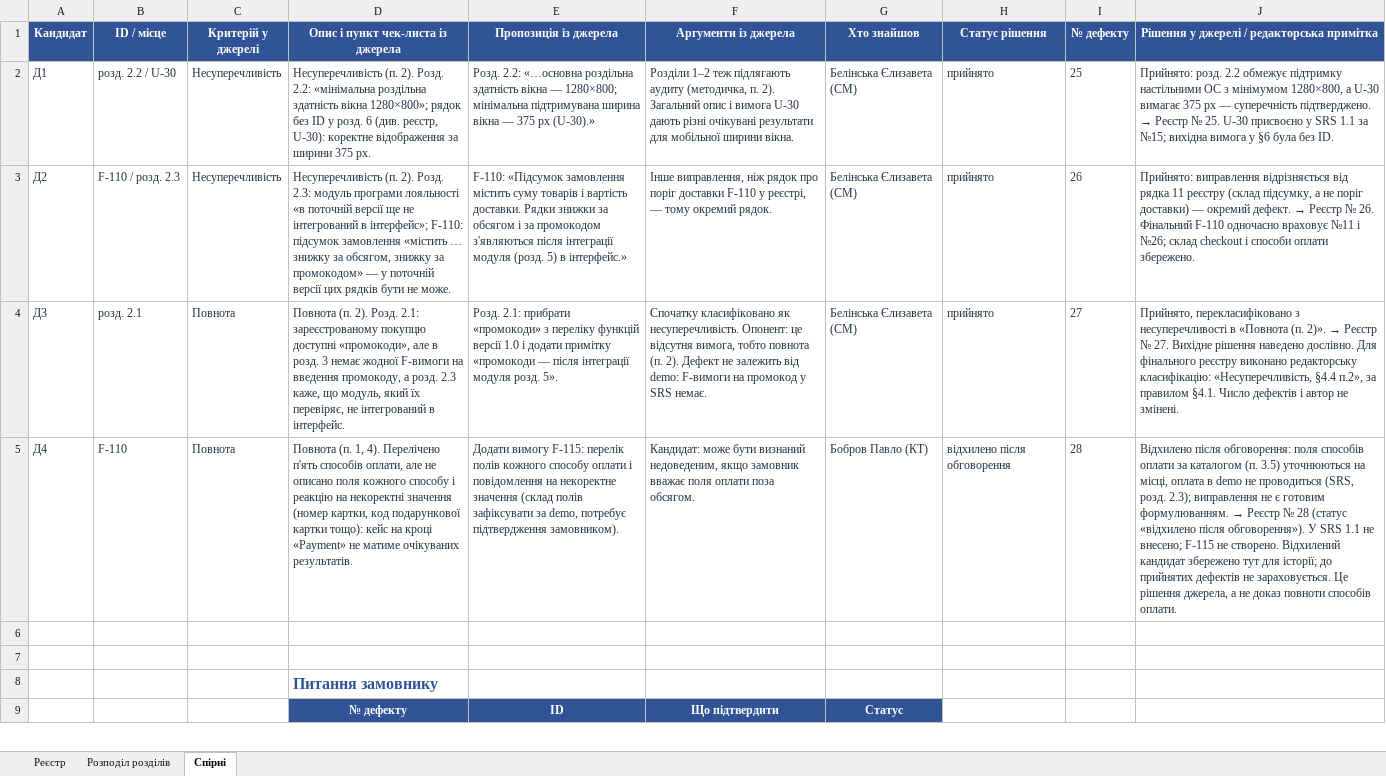
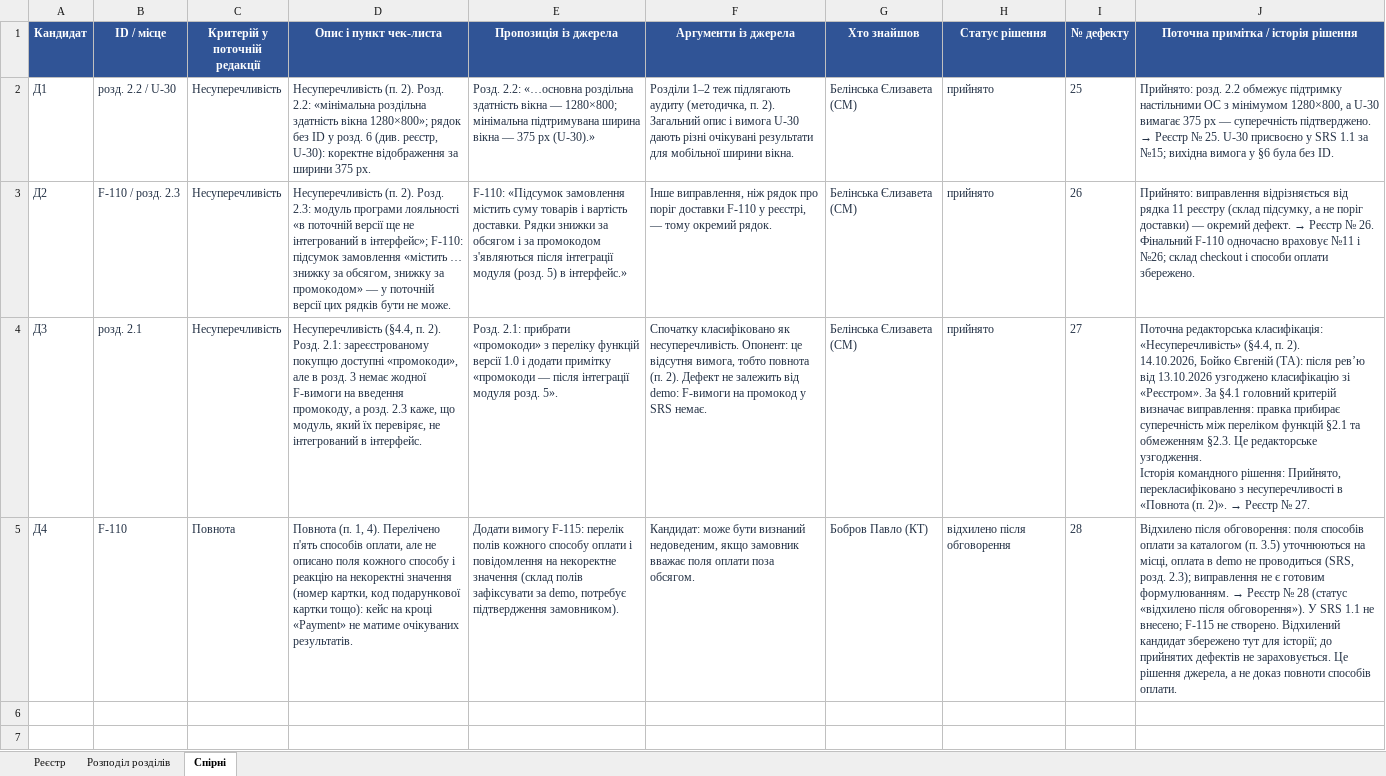
Before and after one commit to ybelinska0/TZYAPZ_TeamB, an Excel workbook: docs/sprint2/requirements-defects.xlsx, sheet Спірні, drawn as a sheet; only a part is shown; the shorter side is filled out with more unchanged rows; values as stored, in another font and other column widths than the file's, no borders; conditional formats and table styles not drawn; ↵ is a line break in a cell; the diff names each change by its address in the sheet, - before the commit and + after, or states it on an @@ line.

Commit message:
Address requirements registry review for defects 27 and 11/26

```diff
--- a/docs/sprint2/requirements-defects.xlsx (sheet Спірні)
+++ b/docs/sprint2/requirements-defects.xlsx (sheet Спірні)
-C1: Критерій у джерелі
+C1: Критерій у поточній редакції
-D1: Опис і пункт чек-листа із джерела
+D1: Опис і пункт чек-листа
-J1: Рішення у джерелі / редакторська примітка
+J1: Поточна примітка / історія рішення
-C4 (Критерій у поточній редакції): Повнота
+C4 (Критерій у поточній редакції): Несуперечливість
-D4 (Опис і пункт чек-листа): Повнота (п. 2). Розд.…
+D4 (Опис і пункт чек-листа): Несуперечливість (§4.4, п. 2). Розд.…
@@ J4: Прийнято, перекласифіковано з несуперечливості в «Повнота (п. 2)». → Реєстр № 27. Вихідне рішення наведено дослівно. Для фінального реєстру виконано редакторську класифікацію: «Несуперечливість, §4.4 п.2», за правилом §4.1. Число дефектів і автор не змінені. → Поточна редакторська класифікація: «Несуперечливість» (§4.4, п. 2). ↵ 14.10.2026, Бойко Євгеній (ТА): після рев’ю від 13.10.2026 узгоджено класифікацію зі «Реєстром». За §4.1 головний критерій визначає виправлення: правка прибирає суперечність між переліком функцій §2.1 та обмеженням §2.3. Це редакторське узгодження. ↵ Історія командного рішення: Прийнято, перекласифіковано з несуперечливості в «Повнота (п. 2)». → Реєстр № 27. @@
```
Also changed, not shown: sheet Реєстр.
